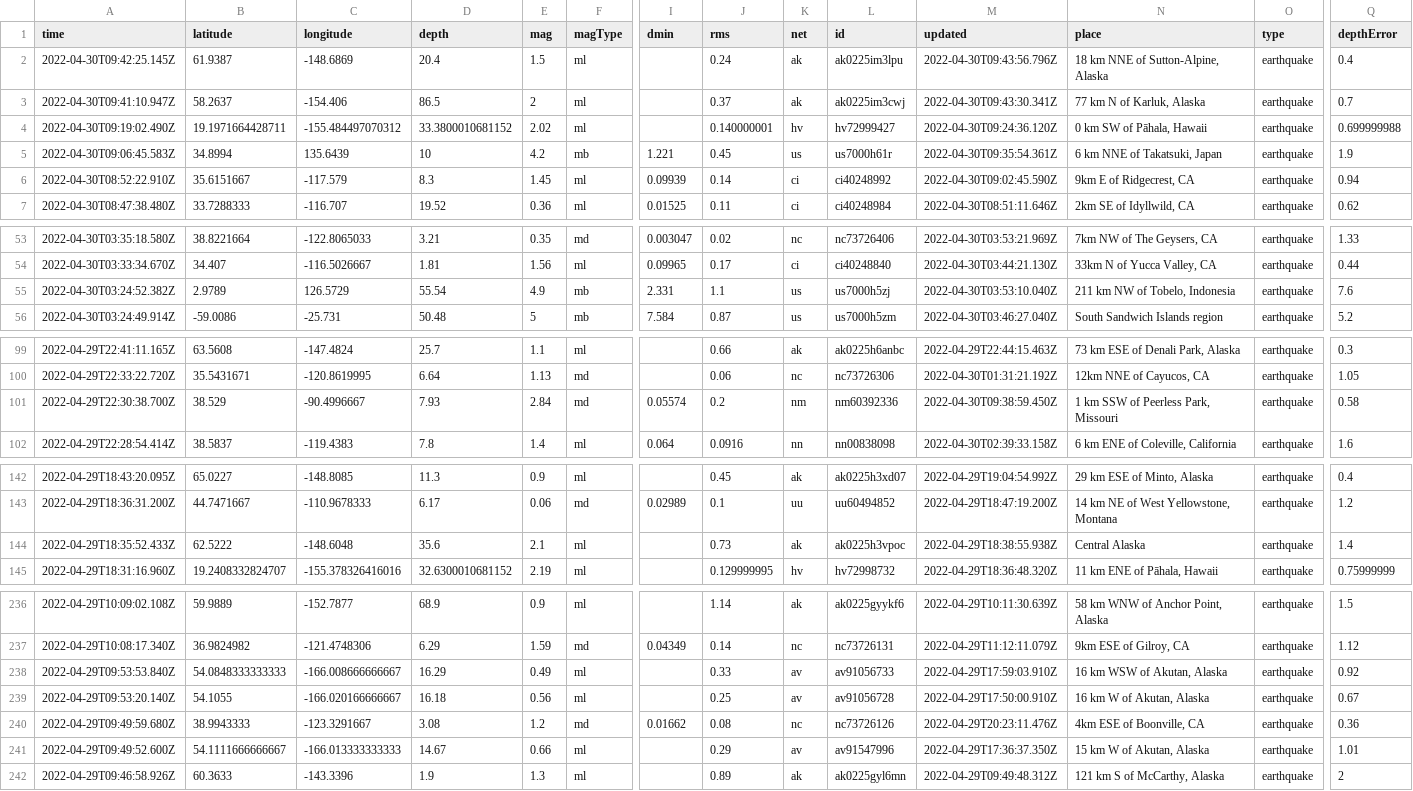
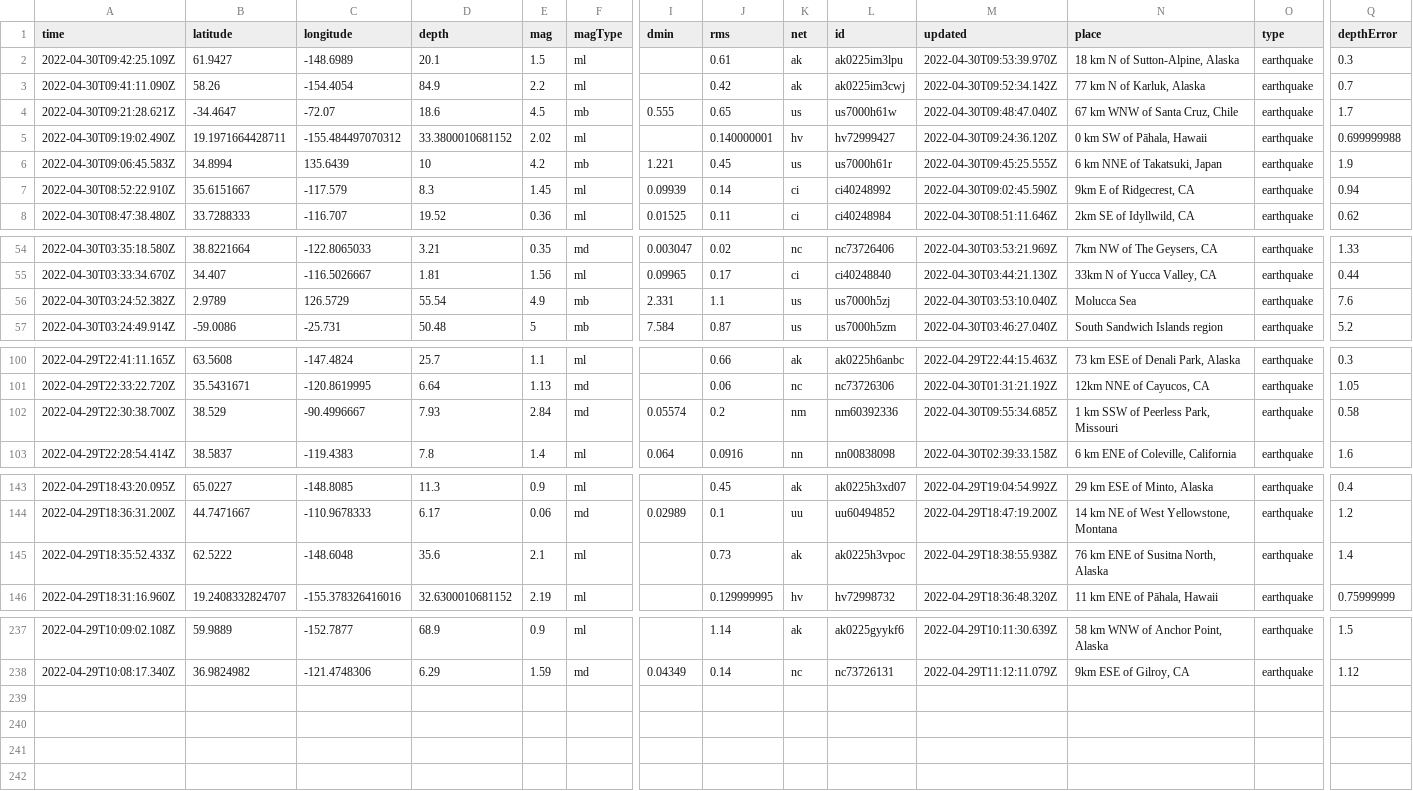
Before and after one commit to melfronczek/my-data-robot, a CSV file: usgs_current.csv, drawn as a sheet; only a part is shown, gaps mark what is left out; removed rows and columns are numbered as before the commit, all else as after; rows hold the shown columns only; the diff names each change by its address in the sheet, - before the commit and + after, or states it on an @@ line.

```diff
--- a/usgs_current.csv
+++ b/usgs_current.csv
-A2 (time): 2022-04-30T09:42:25.145Z
+A2 (time): 2022-04-30T09:42:25.109Z
-B2 (latitude): 61.9387
+B2 (latitude): 61.9427
-C2 (longitude): -148.6869
+C2 (longitude): -148.6989
-D2 (depth): 20.4
+D2 (depth): 20.1
-J2 (rms): 0.24
+J2 (rms): 0.61
-M2 (updated): 2022-04-30T09:43:56.796Z
+M2 (updated): 2022-04-30T09:53:39.970Z
-N2 (place): 18 km NNE of Sutton-Alpine, Alaska
+N2 (place): 18 km N of Sutton-Alpine, Alaska
-Q2 (depthError): 0.4
+Q2 (depthError): 0.3
-A3 (time): 2022-04-30T09:41:10.947Z
+A3 (time): 2022-04-30T09:41:11.090Z
-B3 (latitude): 58.2637
+B3 (latitude): 58.26
-C3 (longitude): -154.406
+C3 (longitude): -154.4054
-D3 (depth): 86.5
+D3 (depth): 84.9
-E3 (mag): 2
+E3 (mag): 2.2
-J3 (rms): 0.37
+J3 (rms): 0.42
-M3 (updated): 2022-04-30T09:43:30.341Z
+M3 (updated): 2022-04-30T09:52:34.142Z
+row 4: 2022-04-30T09:21:28.621Z | -34.4647 | -72.07 | 18.6 | 4.5 | mb | 0.555 | 0.65 | us | us7000h61w | 2022-04-30T09:48:47.040Z | 67 km WNW of Santa Cruz, Chile | earthquake | 1.7
-M6 (updated): 2022-04-30T09:35:54.361Z
+M6 (updated): 2022-04-30T09:45:25.555Z
-N56 (place): 211 km NW of Tobelo, Indonesia
+N56 (place): Molucca Sea
-M102 (updated): 2022-04-30T09:38:59.450Z
+M102 (updated): 2022-04-30T09:55:34.685Z
-N145 (place): Central Alaska
+N145 (place): 76 km ENE of Susitna North, Alaska
-row 238: 2022-04-29T09:53:53.840Z | 54.0848333333333 | -166.008666666667 | 16.29 | 0.49 | ml |  | 0.33 | av | av91056733 | 2022-04-29T17:59:03.910Z | 16 km WSW of Akutan, Alaska | earthquake | 0.92
-row 239: 2022-04-29T09:53:20.140Z | 54.1055 | -166.020166666667 | 16.18 | 0.56 | ml |  | 0.25 | av | av91056728 | 2022-04-29T17:50:00.910Z | 16 km W of Akutan, Alaska | earthquake | 0.67
-row 240: 2022-04-29T09:49:59.680Z | 38.9943333 | -123.3291667 | 3.08 | 1.2 | md | 0.01662 | 0.08 | nc | nc73726126 | 2022-04-29T20:23:11.476Z | 4km ESE of Boonville, CA | earthquake | 0.36
-row 241: 2022-04-29T09:49:52.600Z | 54.1111666666667 | -166.013333333333 | 14.67 | 0.66 | ml |  | 0.29 | av | av91547996 | 2022-04-29T17:36:37.350Z | 15 km W of Akutan, Alaska | earthquake | 1.01
-row 242: 2022-04-29T09:46:58.926Z | 60.3633 | -143.3396 | 1.9 | 1.3 | ml |  | 0.89 | ak | ak0225gyl6mn | 2022-04-29T09:49:48.312Z | 121 km S of McCarthy, Alaska | earthquake | 2
```
